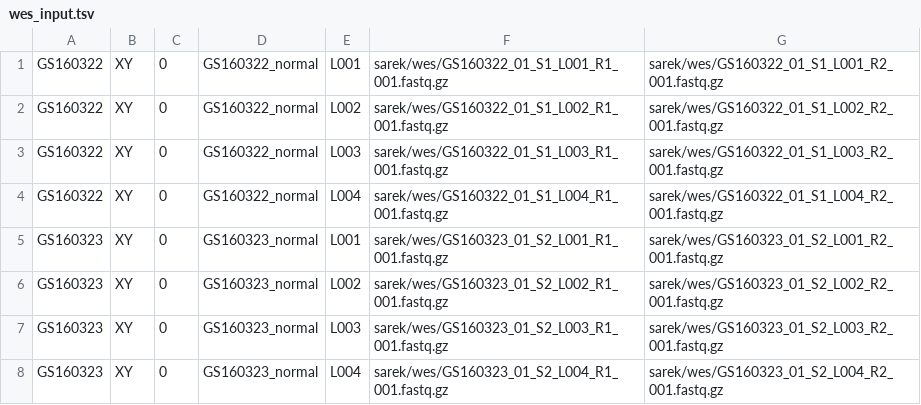
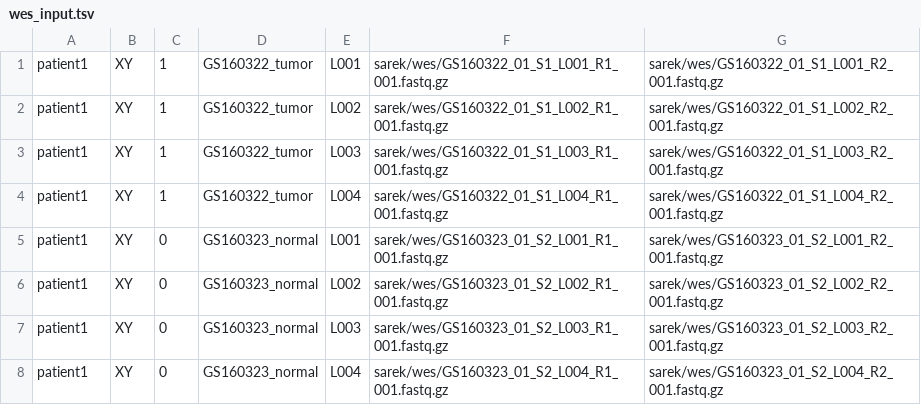
Before and after one commit to qbicsoftware/qbic-pipeline-integration-testing, a TSV file: sarek-testsets/wes_input.tsv, drawn as a sheet.

Commit message:
Correct WES input

```diff
--- a/sarek-testsets/wes_input.tsv
+++ b/sarek-testsets/wes_input.tsv
@@ -1,8 +1,8 @@
-GS160322	XY	0	GS160322_normal	L001	sarek/wes/GS160322_01_S1_L001_R1_001.fastq.gz	sarek/wes/GS160322_01_S1_L001_R2_001.fastq.gz
-GS160322	XY	0	GS160322_normal	L002	sarek/wes/GS160322_01_S1_L002_R1_001.fastq.gz	sarek/wes/GS160322_01_S1_L002_R2_001.fastq.gz
-GS160322	XY	0	GS160322_normal	L003	sarek/wes/GS160322_01_S1_L003_R1_001.fastq.gz	sarek/wes/GS160322_01_S1_L003_R2_001.fastq.gz
-GS160322	XY	0	GS160322_normal	L004	sarek/wes/GS160322_01_S1_L004_R1_001.fastq.gz	sarek/wes/GS160322_01_S1_L004_R2_001.fastq.gz
-GS160323	XY	0	GS160323_normal	L001	sarek/wes/GS160323_01_S2_L001_R1_001.fastq.gz	sarek/wes/GS160323_01_S2_L001_R2_001.fastq.gz
-GS160323	XY	0	GS160323_normal	L002	sarek/wes/GS160323_01_S2_L002_R1_001.fastq.gz	sarek/wes/GS160323_01_S2_L002_R2_001.fastq.gz
-GS160323	XY	0	GS160323_normal	L003	sarek/wes/GS160323_01_S2_L003_R1_001.fastq.gz	sarek/wes/GS160323_01_S2_L003_R2_001.fastq.gz
-GS160323	XY	0	GS160323_normal	L004	sarek/wes/GS160323_01_S2_L004_R1_001.fastq.gz	sarek/wes/GS160323_01_S2_L004_R2_001.fastq.gz
+patient1	XY	1	GS160322_tumor	L001	sarek/wes/GS160322_01_S1_L001_R1_001.fastq.gz	sarek/wes/GS160322_01_S1_L001_R2_001.fastq.gz
+patient1	XY	1	GS160322_tumor	L002	sarek/wes/GS160322_01_S1_L002_R1_001.fastq.gz	sarek/wes/GS160322_01_S1_L002_R2_001.fastq.gz
+patient1	XY	1	GS160322_tumor	L003	sarek/wes/GS160322_01_S1_L003_R1_001.fastq.gz	sarek/wes/GS160322_01_S1_L003_R2_001.fastq.gz
+patient1	XY	1	GS160322_tumor	L004	sarek/wes/GS160322_01_S1_L004_R1_001.fastq.gz	sarek/wes/GS160322_01_S1_L004_R2_001.fastq.gz
+patient1	XY	0	GS160323_normal	L001	sarek/wes/GS160323_01_S2_L001_R1_001.fastq.gz	sarek/wes/GS160323_01_S2_L001_R2_001.fastq.gz
+patient1	XY	0	GS160323_normal	L002	sarek/wes/GS160323_01_S2_L002_R1_001.fastq.gz	sarek/wes/GS160323_01_S2_L002_R2_001.fastq.gz
+patient1	XY	0	GS160323_normal	L003	sarek/wes/GS160323_01_S2_L003_R1_001.fastq.gz	sarek/wes/GS160323_01_S2_L003_R2_001.fastq.gz
+patient1	XY	0	GS160323_normal	L004	sarek/wes/GS160323_01_S2_L004_R1_001.fastq.gz	sarek/wes/GS160323_01_S2_L004_R2_001.fastq.gz
```
